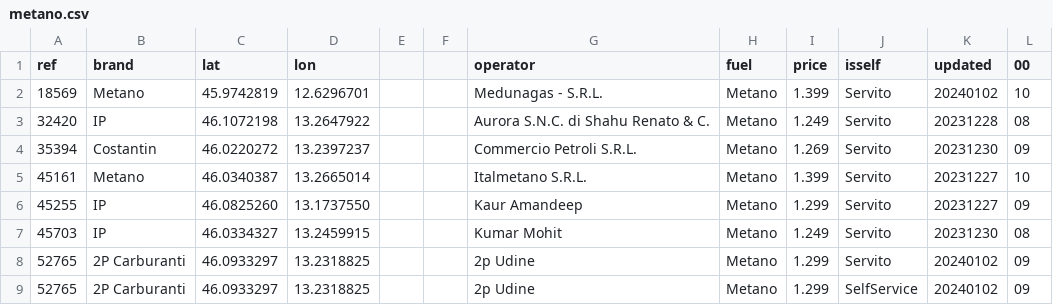
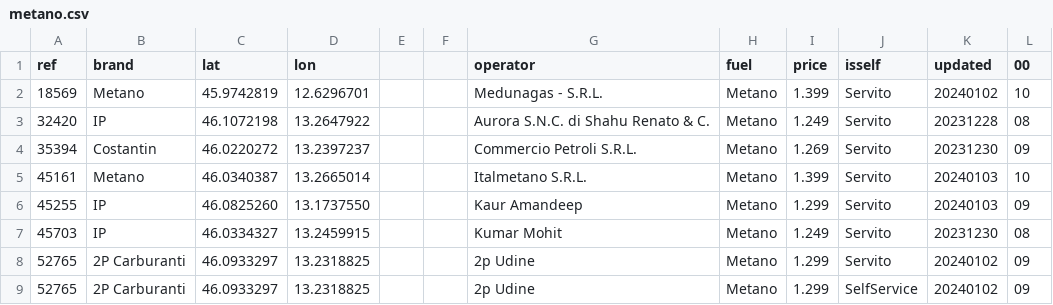
Before and after one commit to cascafico/FuelPrices, a CSV file: metano.csv, drawn as a sheet.

```diff
--- a/metano.csv
+++ b/metano.csv
@@ -4,4 +4,4 @@ ref;brand;lat;lon;;;operator;fuel;price;isself;updated;00
 35394;Costantin;46.0220272;13.2397237;;;Commercio Petroli S.R.L.;Metano;1.269;Servito;20231230;09
-45161;Metano;46.0340387;13.2665014;;;Italmetano S.R.L.;Metano;1.399;Servito;20231227;10
-45255;IP;46.0825260;13.1737550;;;Kaur Amandeep;Metano;1.299;Servito;20231227;09
+45161;Metano;46.0340387;13.2665014;;;Italmetano S.R.L.;Metano;1.399;Servito;20240103;10
+45255;IP;46.0825260;13.1737550;;;Kaur Amandeep;Metano;1.299;Servito;20240103;09
 45703;IP;46.0334327;13.2459915;;;Kumar Mohit;Metano;1.249;Servito;20231230;08
```
Also changed, not shown: benzina.csv, fuel.csv, 3 other files.
